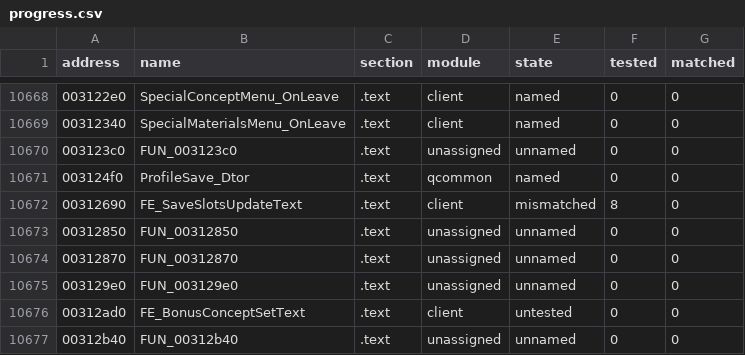
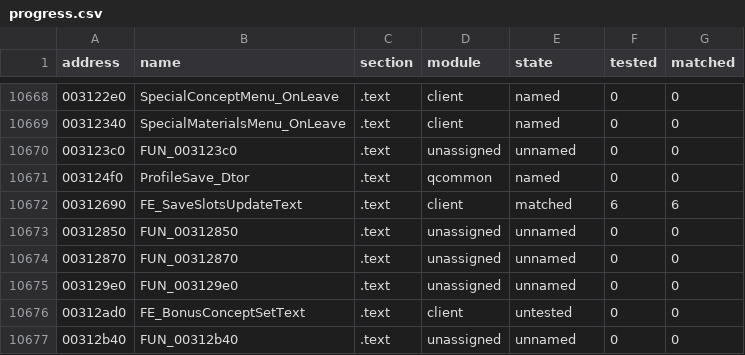
Before and after one commit to SmokeDoggy044/CoD2-BRO-Native-Loader, a CSV file: tools/data/progress.csv, drawn as a sheet; only a part is shown, gaps mark what is left out.

```diff
--- a/tools/data/progress.csv
+++ b/tools/data/progress.csv
@@ -10671,3 +10671,3 @@ address,name,section,module,state,tested,matched
 003124f0,ProfileSave_Dtor,.text,qcommon,named,0,0
-00312690,FE_SaveSlotsUpdateText,.text,client,mismatched,8,0
+00312690,FE_SaveSlotsUpdateText,.text,client,matched,6,6
 00312850,FUN_00312850,.text,unassigned,unnamed,0,0
```
Also changed, not shown: tools/data/functions.csv, 3 other files.
